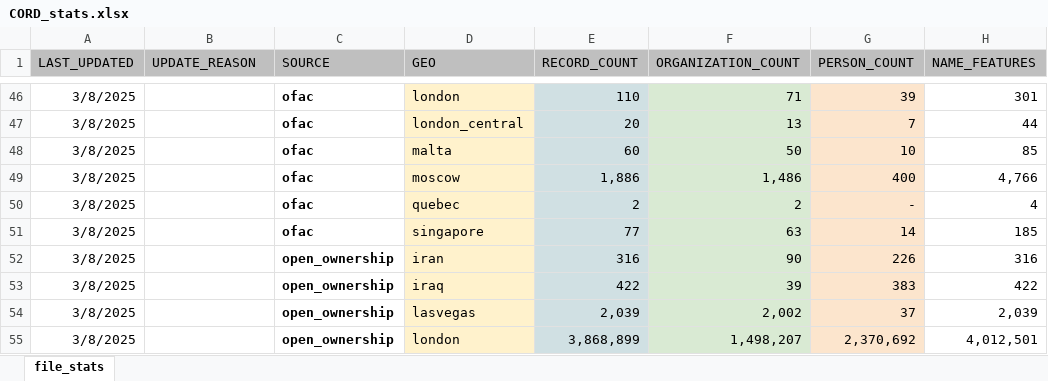
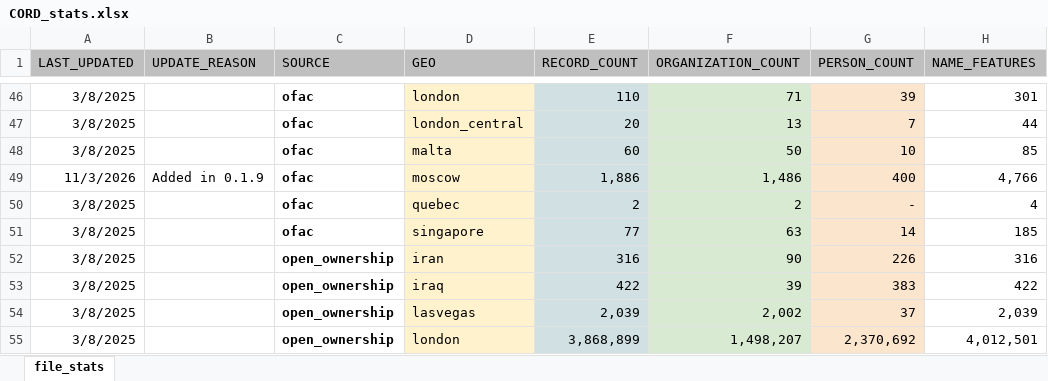
Before and after one commit to docktermj/senzing-cord-development-test, an Excel workbook: CORD_stats.xlsx, sheet file_stats, drawn as a sheet; only a part is shown, gaps mark what is left out; values as stored, in another font and other column widths than the file's, no borders; the diff names each change by its address in the sheet, - before the commit and + after, or states it on an @@ line.

```diff
--- a/CORD_stats.xlsx (sheet file_stats)
+++ b/CORD_stats.xlsx (sheet file_stats)
-A49 (LAST_UPDATED): 3/8/2025
+A49 (LAST_UPDATED): 11/3/2026
-B49 (UPDATE_REASON): (empty)
+B49 (UPDATE_REASON): Added in 0.1.9
```
Also changed, not shown: 3 other files.
